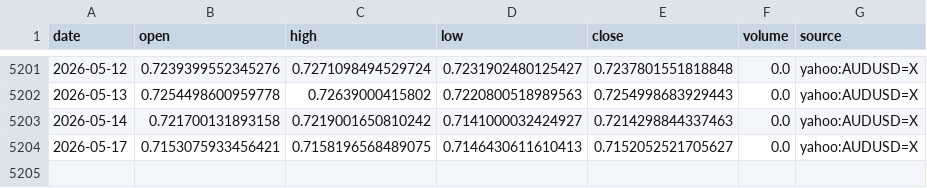
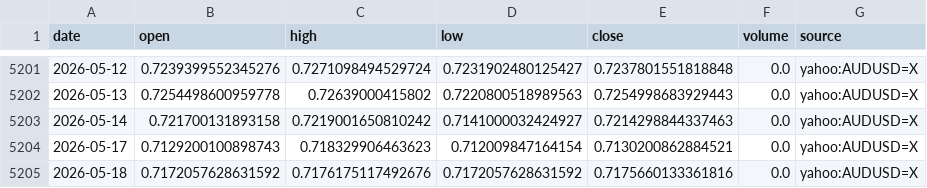
Before and after one commit to nobodylifriend/gold_factor_dashboard, a CSV file: data/fx/AUDUSD.csv, drawn as a sheet; only a part is shown, gaps mark what is left out.

```diff
--- a/data/fx/AUDUSD.csv
+++ b/data/fx/AUDUSD.csv
@@ -5203,2 +5203,3 @@ date,open,high,low,close,volume,source
 2026-05-14,0.721700131893158,0.7219001650810242,0.7141000032424927,0.7214298844337463,0.0,yahoo:AUDUSD=X
-2026-05-17,0.7153075933456421,0.7158196568489075,0.7146430611610413,0.7152052521705627,0.0,yahoo:AUDUSD=X
+2026-05-17,0.7129200100898743,0.718329906463623,0.712009847164154,0.7130200862884521,0.0,yahoo:AUDUSD=X
+2026-05-18,0.7172057628631592,0.7176175117492676,0.7172057628631592,0.7175660133361816,0.0,yahoo:AUDUSD=X
```
Also changed, not shown: data/fx/GBPUSD.csv, data/fx/USDCAD.csv, 43 other files.
